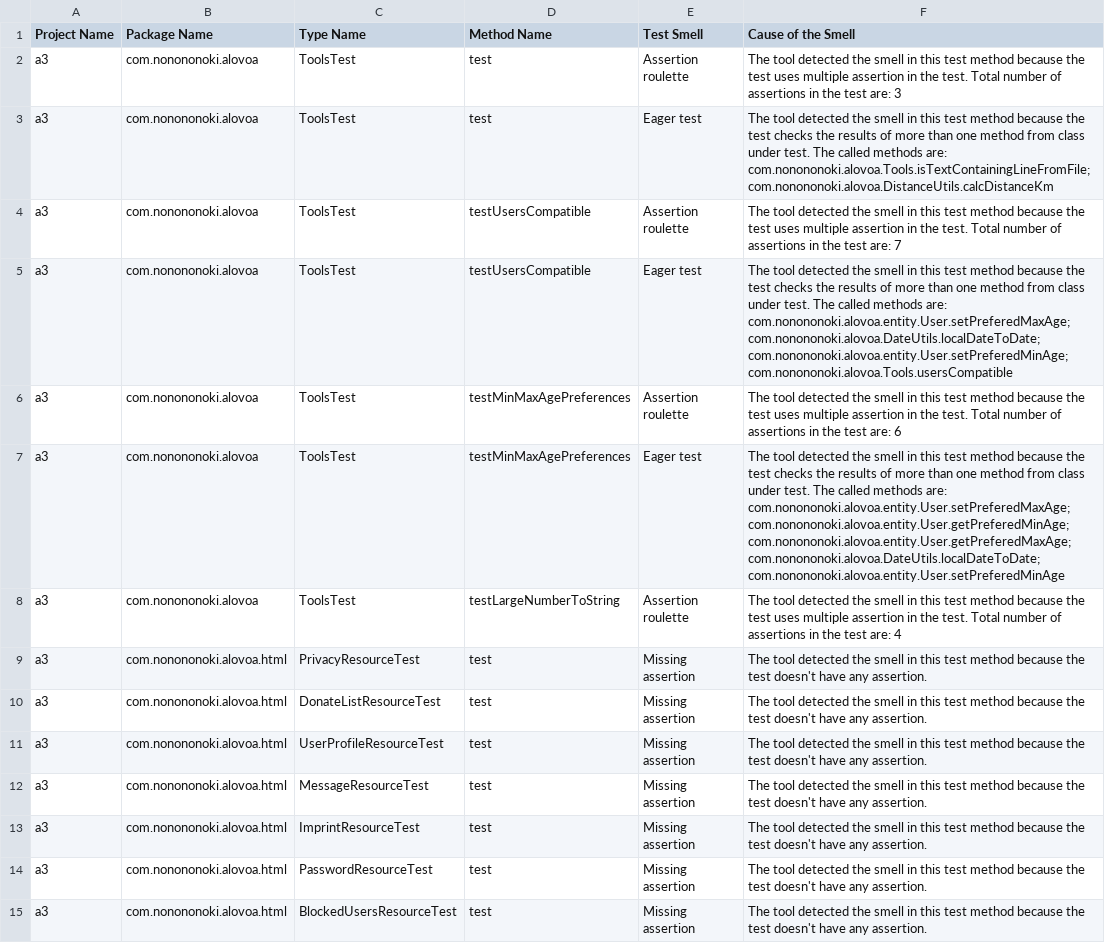
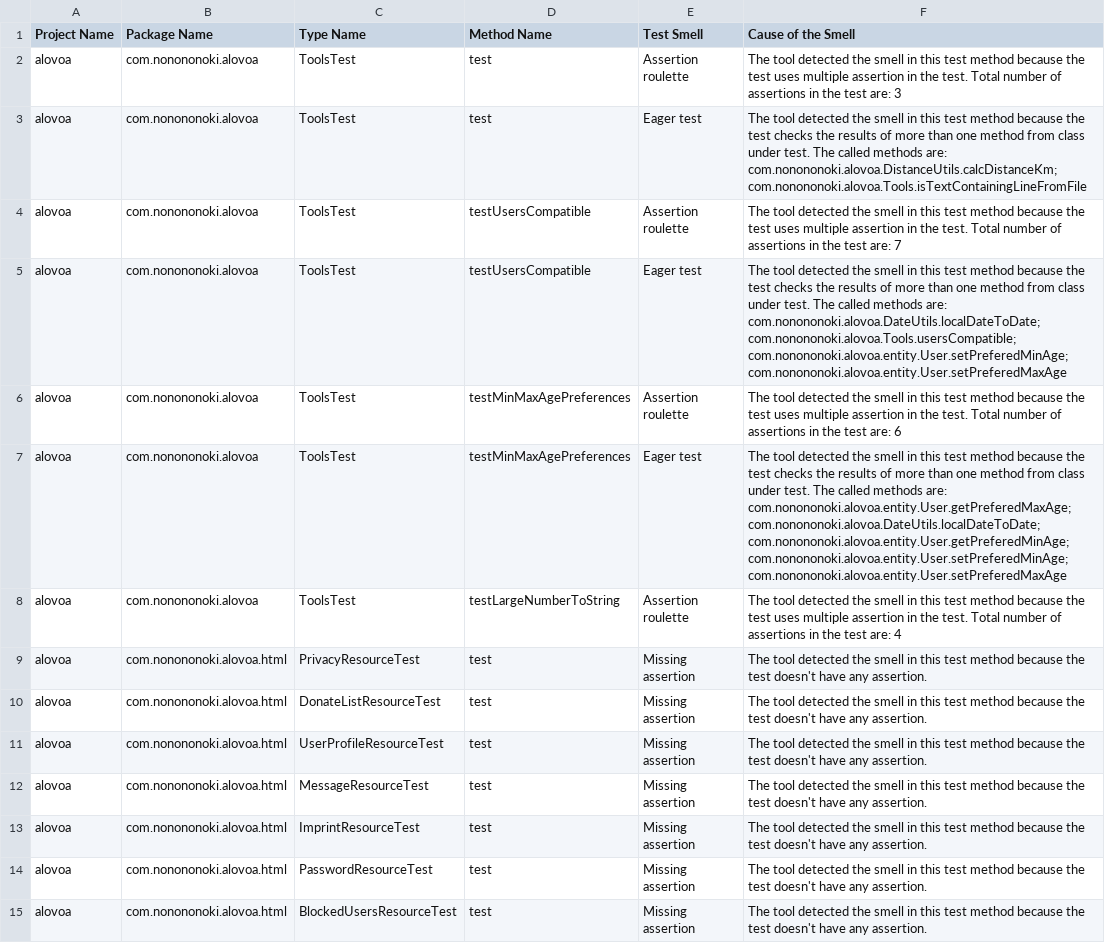
Before and after one commit to steawu/alovoa, a CSV file: csv/A3_after/TestSmells.csv, drawn as a sheet; only a part is shown; the diff covers the shown part only; the diff names each change by its address in the sheet, - before the commit and + after, or states it on an @@ line.

```diff
--- a/csv/A3_after/TestSmells.csv
+++ b/csv/A3_after/TestSmells.csv
-A2:A15 (Project Name): a3
+A2:A15 (Project Name): alovoa
-F3 (Cause of the Smell): …methods are: com.nonononoki.alovoa.Tools.isTextContainingLineFromFile; com.nonononoki.alovoa.DistanceUtils.calcDistanceKm
+F3 (Cause of the Smell): …methods are: com.nonononoki.alovoa.DistanceUtils.calcDistanceKm; com.nonononoki.alovoa.Tools.isTextContainingLineFromFile
-F5 (Cause of the Smell): …methods are: com.nonononoki.alovoa.entity.User.setPreferedMaxAge; com.nonononoki.alovoa.DateUtils.localDateToDate; com.nonononoki.alovoa.entity.User.setPreferedMinAge; com.nonononoki.alovoa.Tools.usersCompatible
+F5 (Cause of the Smell): …methods are: com.nonononoki.alovoa.DateUtils.localDateToDate; com.nonononoki.alovoa.Tools.usersCompatible; com.nonononoki.alovoa.entity.User.setPreferedMinAge; com.nonononoki.alovoa.entity.User.setPreferedMaxAge
-F7 (Cause of the Smell): …methods are: com.nonononoki.alovoa.entity.User.setPreferedMaxAge; com.nonononoki.alovoa.entity.User.getPreferedMinAge; com.nonononoki.alovoa.entity.User.getPreferedMaxAge; com.nonononoki.alovoa.DateUtils.localDateToDate; com.nonononoki.alovoa.entity.User.setPreferedMinAge
+F7 (Cause of the Smell): …methods are: com.nonononoki.alovoa.entity.User.getPreferedMaxAge; com.nonononoki.alovoa.DateUtils.localDateToDate; com.nonononoki.alovoa.entity.User.getPreferedMinAge; com.nonononoki.alovoa.entity.User.setPreferedMinAge; com.nonononoki.alovoa.entity.User.setPreferedMaxAge
```
Also changed, not shown: 45 edited cells elsewhere in this file, csv/A3_after/DesignSmells.csv, csv/A3_after/ImplementationSmells.csv, 10 other files.
